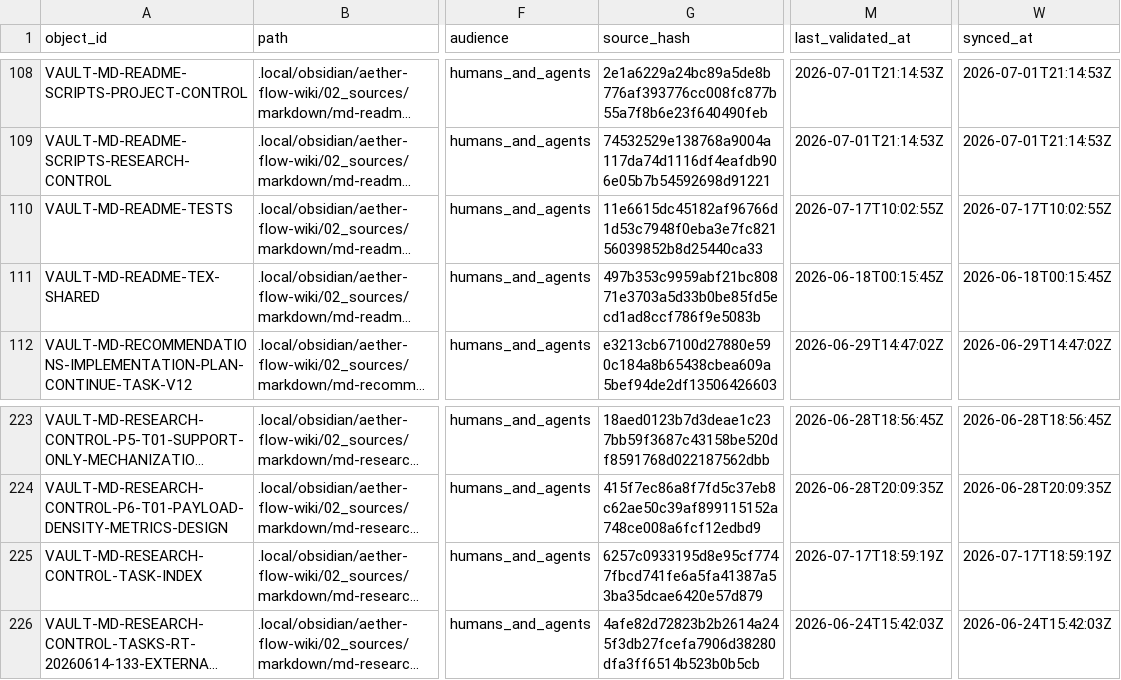
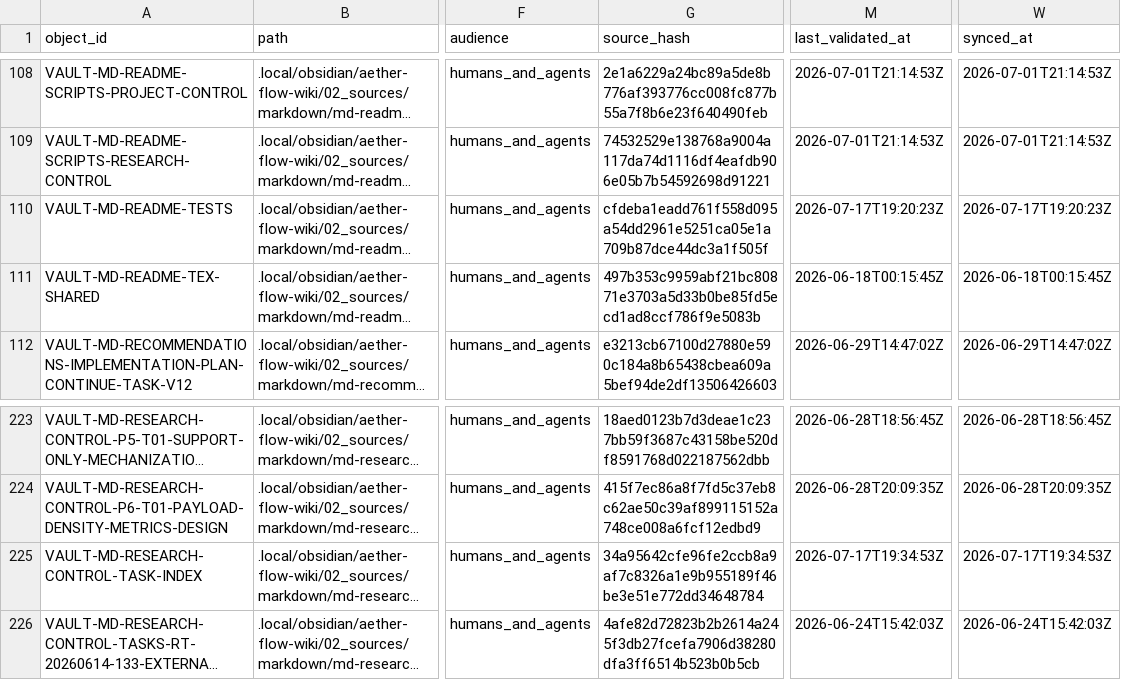
Before and after one commit to AngryOwlAI/The-AEther-Flow, a CSV file: registries/OBSIDIAN_VAULT_REGISTRY.csv, drawn as a sheet; only a part is shown, gaps mark what is left out; long unchanged cells end in …; the diff names each change by its address in the sheet, - before the commit and + after, or states it on an @@ line.

```diff
--- a/registries/OBSIDIAN_VAULT_REGISTRY.csv
+++ b/registries/OBSIDIAN_VAULT_REGISTRY.csv
-G110 (source_hash): 11e6615dc45182af96766d1d53c7948f0eba3e7fc82156039852b8d25440ca33
+G110 (source_hash): cfdeba1eadd761f558d095a54dd2961e5251ca05e1a709b87dce44dc3a1f505f
-M110 (last_validated_at): 2026-07-17T10:02:55Z
+M110 (last_validated_at): 2026-07-17T19:20:23Z
-W110 (synced_at): 2026-07-17T10:02:55Z
+W110 (synced_at): 2026-07-17T19:20:23Z
-G225 (source_hash): 6257c0933195d8e95cf7747fbcd741fe6a5fa41387a53ba35dcae6420e57d879
+G225 (source_hash): 34a95642cfe96fe2ccb8a9af7c8326a1e9b955189f46be3e51e772dd34648784
-M225 (last_validated_at): 2026-07-17T18:59:19Z
+M225 (last_validated_at): 2026-07-17T19:34:53Z
-W225 (synced_at): 2026-07-17T18:59:19Z
+W225 (synced_at): 2026-07-17T19:34:53Z
```
Also changed, not shown: registries/DIRECTOR_DECISION_REGISTRY.csv, registries/MARKDOWN_SOURCE_REGISTRY.csv, 51 other files.
